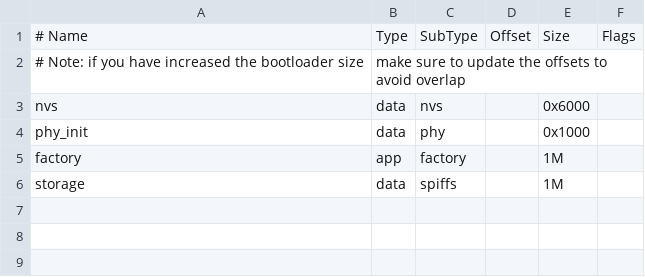
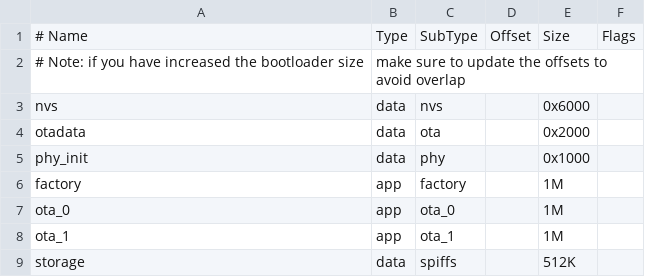
Before and after one commit to nepaldigitalsystems/ESP32-Relay-Controller, a CSV file: NDS-firmware-esp32/partitions.csv, drawn as a sheet.

```diff
--- a/NDS-firmware-esp32/partitions.csv
+++ b/NDS-firmware-esp32/partitions.csv
@@ -3,4 +3,7 @@
 nvs,      data, nvs,     ,        0x6000,
+otadata,  data, ota,     ,        0x2000,
 phy_init, data, phy,     ,        0x1000,
 factory,  app,  factory, ,        1M,
-storage,  data, spiffs,  ,        1M,
+ota_0,    app,  ota_0,   ,        1M,
+ota_1,    app,  ota_1,   ,        1M,
+storage,  data, spiffs,  ,        512K,
```
Also changed, not shown: 13 other files.
